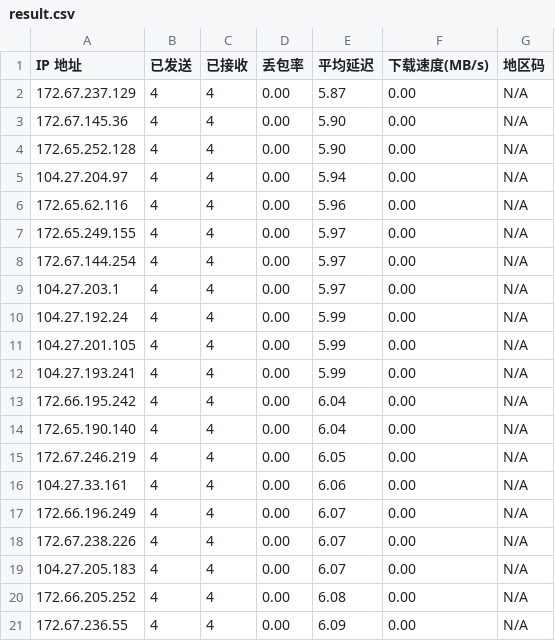
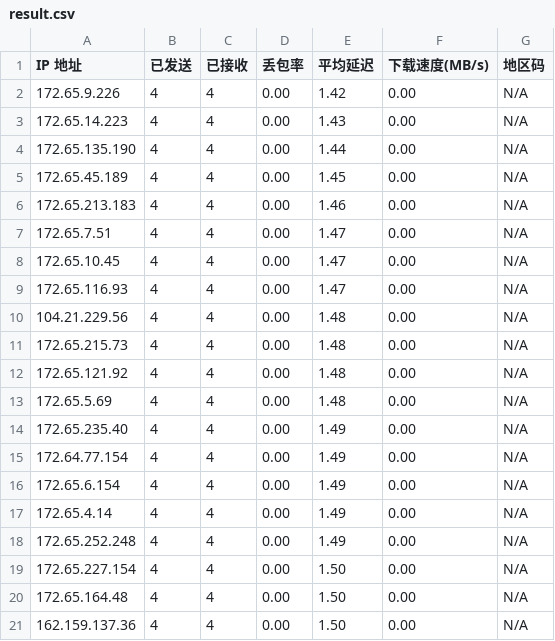
Before and after one commit to 18755192660/net, a CSV file: result.csv, drawn as a sheet.

```diff
--- a/result.csv
+++ b/result.csv
@@ -1,21 +1,21 @@
 IP 地址,已发送,已接收,丢包率,平均延迟,下载速度(MB/s),地区码
-172.67.237.129,4,4,0.00,5.87,0.00,N/A
-172.67.145.36,4,4,0.00,5.90,0.00,N/A
-172.65.252.128,4,4,0.00,5.90,0.00,N/A
-104.27.204.97,4,4,0.00,5.94,0.00,N/A
-172.65.62.116,4,4,0.00,5.96,0.00,N/A
-172.65.249.155,4,4,0.00,5.97,0.00,N/A
-172.67.144.254,4,4,0.00,5.97,0.00,N/A
-104.27.203.1,4,4,0.00,5.97,0.00,N/A
-104.27.192.24,4,4,0.00,5.99,0.00,N/A
-104.27.201.105,4,4,0.00,5.99,0.00,N/A
-104.27.193.241,4,4,0.00,5.99,0.00,N/A
-172.66.195.242,4,4,0.00,6.04,0.00,N/A
-172.65.190.140,4,4,0.00,6.04,0.00,N/A
-172.67.246.219,4,4,0.00,6.05,0.00,N/A
-104.27.33.161,4,4,0.00,6.06,0.00,N/A
-172.66.196.249,4,4,0.00,6.07,0.00,N/A
-172.67.238.226,4,4,0.00,6.07,0.00,N/A
-104.27.205.183,4,4,0.00,6.07,0.00,N/A
-172.66.205.252,4,4,0.00,6.08,0.00,N/A
-172.67.236.55,4,4,0.00,6.09,0.00,N/A
+172.65.9.226,4,4,0.00,1.42,0.00,N/A
+172.65.14.223,4,4,0.00,1.43,0.00,N/A
+172.65.135.190,4,4,0.00,1.44,0.00,N/A
+172.65.45.189,4,4,0.00,1.45,0.00,N/A
+172.65.213.183,4,4,0.00,1.46,0.00,N/A
+172.65.7.51,4,4,0.00,1.47,0.00,N/A
+172.65.10.45,4,4,0.00,1.47,0.00,N/A
+172.65.116.93,4,4,0.00,1.47,0.00,N/A
+104.21.229.56,4,4,0.00,1.48,0.00,N/A
+172.65.215.73,4,4,0.00,1.48,0.00,N/A
+172.65.121.92,4,4,0.00,1.48,0.00,N/A
+172.65.5.69,4,4,0.00,1.48,0.00,N/A
+172.65.235.40,4,4,0.00,1.49,0.00,N/A
+172.64.77.154,4,4,0.00,1.49,0.00,N/A
+172.65.6.154,4,4,0.00,1.49,0.00,N/A
+172.65.4.14,4,4,0.00,1.49,0.00,N/A
+172.65.252.248,4,4,0.00,1.49,0.00,N/A
+172.65.227.154,4,4,0.00,1.50,0.00,N/A
+172.65.164.48,4,4,0.00,1.50,0.00,N/A
+162.159.137.36,4,4,0.00,1.50,0.00,N/A
```
